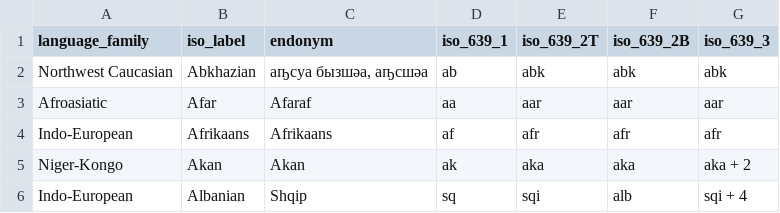
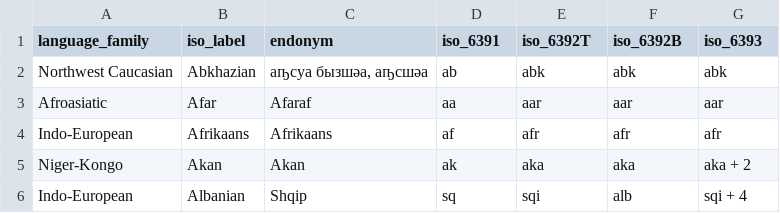
Before and after one commit to GaussianGroup/app-foundation-data, a CSV file: data/language_codes.csv, drawn as a sheet; only a part is shown.

Commit message:
Add currencies and shorten language code headers

```diff
--- a/data/language_codes.csv
+++ b/data/language_codes.csv
@@ -1,2 +1,2 @@
-language_family,iso_label,endonym,iso_639_1,iso_639_2T,iso_639_2B,iso_639_3
+language_family,iso_label,endonym,iso_6391,iso_6392T,iso_6392B,iso_6393
 Northwest Caucasian,Abkhazian,"аҧсуа бызшәа, аҧсшәа",ab,abk,abk,abk
```
Also changed, not shown: 2 other files.
